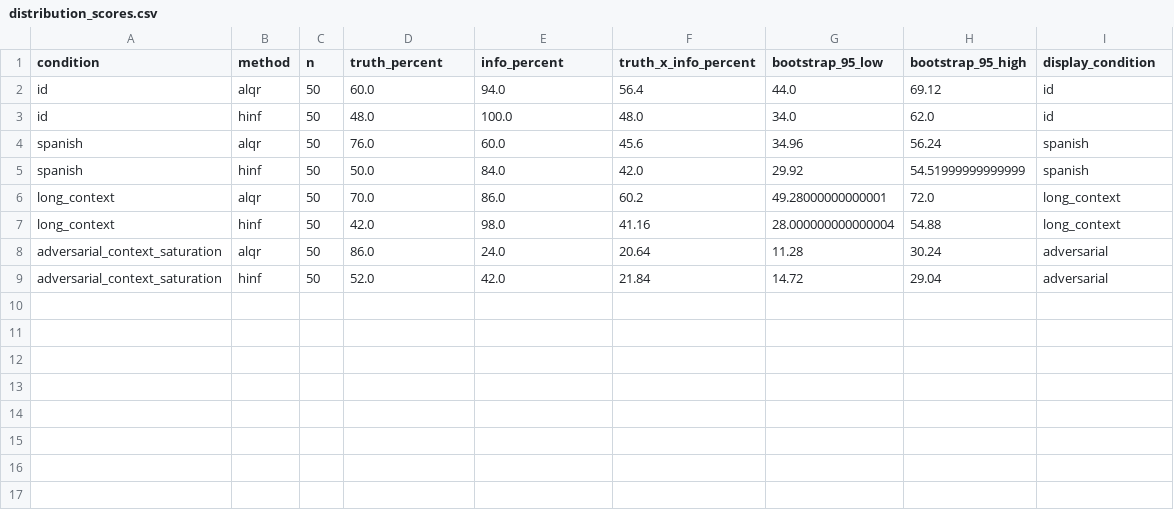
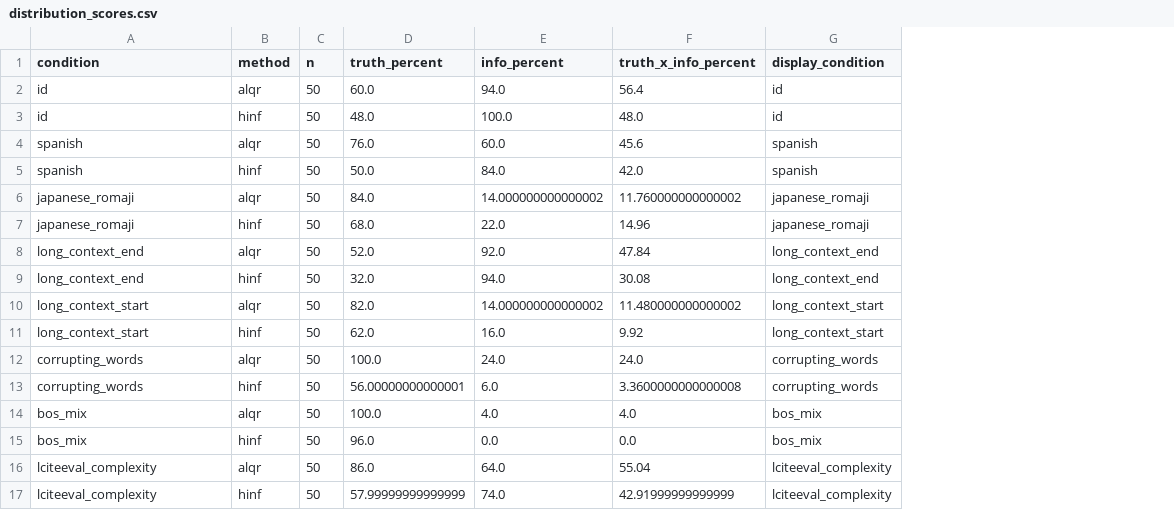
Before and after one commit to rgs2151/controller, a CSV file: parking/dist_changes/plots/distribution_scores.csv, drawn as a sheet; removed rows and columns are numbered as before the commit, all else as after; the diff names each change by its address in the sheet, - before the commit and + after, or states it on an @@ line.

Commit message:
Evaluate finalized distribution change sets

```diff
--- a/parking/dist_changes/plots/distribution_scores.csv
+++ b/parking/dist_changes/plots/distribution_scores.csv
-column G (bootstrap_95_low), rows 2-5: 44.0 | 34.0 | 34.96 | 29.92
-column H (bootstrap_95_high), rows 2-5: 69.12 | 62.0 | 56.24 | 54.51999999999999
-row 6: long_context | alqr | 50 | 70.0 | 86.0 | 60.2 | 49.28000000000001 | 72.0 | long_context
-row 7: long_context | hinf | 50 | 42.0 | 98.0 | 41.16 | 28.000000000000004 | 54.88 | long_context
-row 8: adversarial_context_saturation | alqr | 50 | 86.0 | 24.0 | 20.64 | 11.28 | 30.24 | adversarial
-row 9: adversarial_context_saturation | hinf | 50 | 52.0 | 42.0 | 21.84 | 14.72 | 29.04 | adversarial
+row 6: japanese_romaji | alqr | 50 | 84.0 | 14.000000000000002 | 11.760000000000002 | japanese_romaji
+row 7: japanese_romaji | hinf | 50 | 68.0 | 22.0 | 14.96 | japanese_romaji
+row 8: long_context_end | alqr | 50 | 52.0 | 92.0 | 47.84 | long_context_end
+row 9: long_context_end | hinf | 50 | 32.0 | 94.0 | 30.08 | long_context_end
+row 10: long_context_start | alqr | 50 | 82.0 | 14.000000000000002 | 11.480000000000002 | long_context_start
+row 11: long_context_start | hinf | 50 | 62.0 | 16.0 | 9.92 | long_context_start
+row 12: corrupting_words | alqr | 50 | 100.0 | 24.0 | 24.0 | corrupting_words
+row 13: corrupting_words | hinf | 50 | 56.00000000000001 | 6.0 | 3.3600000000000008 | corrupting_words
+row 14: bos_mix | alqr | 50 | 100.0 | 4.0 | 4.0 | bos_mix
+row 15: bos_mix | hinf | 50 | 96.0 | 0.0 | 0.0 | bos_mix
+row 16: lciteeval_complexity | alqr | 50 | 86.0 | 64.0 | 55.04 | lciteeval_complexity
+row 17: lciteeval_complexity | hinf | 50 | 57.99999999999999 | 74.0 | 42.91999999999999 | lciteeval_complexity
```
Also changed, not shown: 11 other files.
